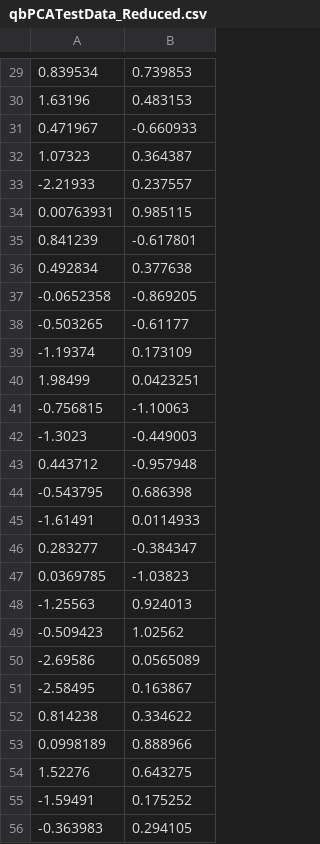
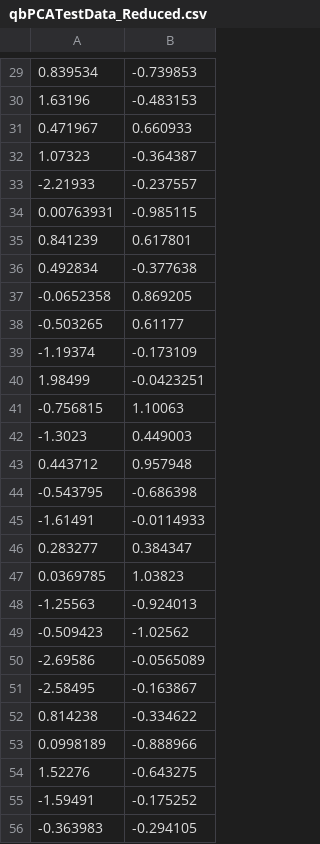
Before and after one commit to QuantitativeBytes/qbLinAlg, a CSV file: TestCode/qbPCATestData_Reduced.csv, drawn as a sheet; only a part is shown, gaps mark what is left out; the diff covers the shown part only.

```diff
--- a/TestCode/qbPCATestData_Reduced.csv
+++ b/TestCode/qbPCATestData_Reduced.csv
@@ -29,28 +29,28 @@
-0.839534,0.739853
-1.63196,0.483153
-0.471967,-0.660933
-1.07323,0.364387
--2.21933,0.237557
-0.00763931,0.985115
-0.841239,-0.617801
-0.492834,0.377638
--0.0652358,-0.869205
--0.503265,-0.61177
--1.19374,0.173109
-1.98499,0.0423251
--0.756815,-1.10063
--1.3023,-0.449003
-0.443712,-0.957948
--0.543795,0.686398
--1.61491,0.0114933
-0.283277,-0.384347
-0.0369785,-1.03823
--1.25563,0.924013
--0.509423,1.02562
--2.69586,0.0565089
--2.58495,0.163867
-0.814238,0.334622
-0.0998189,0.888966
-1.52276,0.643275
--1.59491,0.175252
--0.363983,0.294105
+0.839534,-0.739853
+1.63196,-0.483153
+0.471967,0.660933
+1.07323,-0.364387
+-2.21933,-0.237557
+0.00763931,-0.985115
+0.841239,0.617801
+0.492834,-0.377638
+-0.0652358,0.869205
+-0.503265,0.61177
+-1.19374,-0.173109
+1.98499,-0.0423251
+-0.756815,1.10063
+-1.3023,0.449003
+0.443712,0.957948
+-0.543795,-0.686398
+-1.61491,-0.0114933
+0.283277,0.384347
+0.0369785,1.03823
+-1.25563,-0.924013
+-0.509423,-1.02562
+-2.69586,-0.0565089
+-2.58495,-0.163867
+0.814238,-0.334622
+0.0998189,-0.888966
+1.52276,-0.643275
+-1.59491,-0.175252
+-0.363983,-0.294105
```
Also changed, not shown: 72 edited cells elsewhere in this file, 1 other file.
